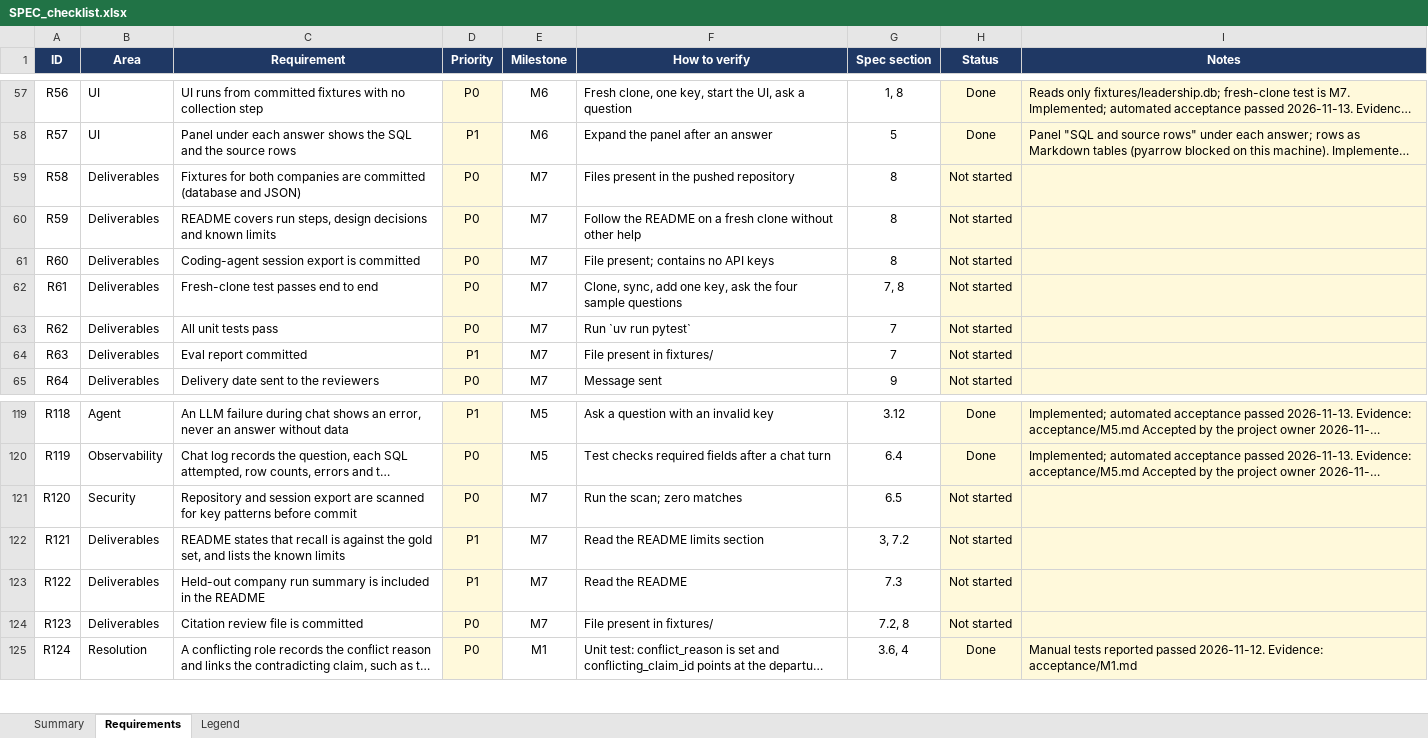
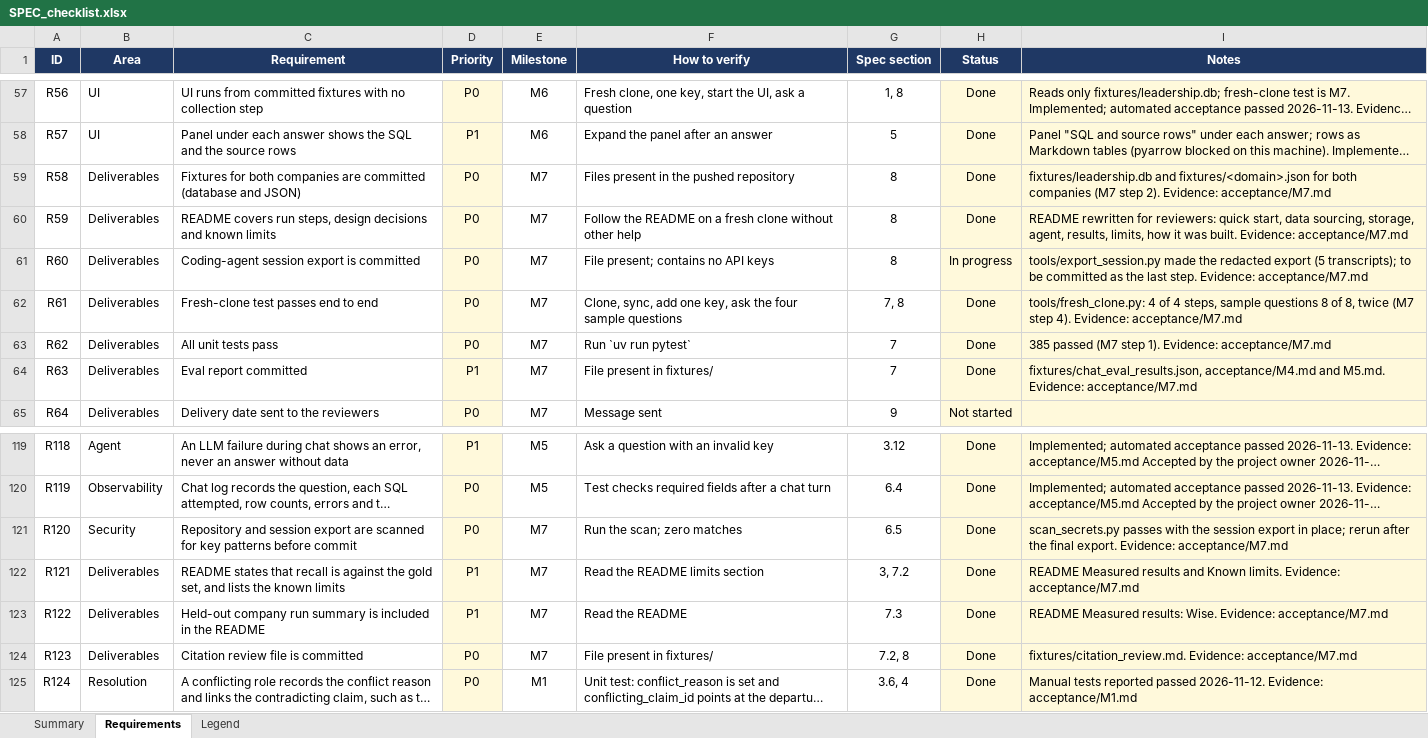
Before and after one commit to ChristinaPuth/Exectrace, an Excel workbook: SPEC_checklist.xlsx, sheet Requirements, drawn as a sheet; only a part is shown, gaps mark what is left out; long unchanged cells end in …; values as stored, in another font and other column widths than the file's, no borders; conditional formats not drawn; the diff names each change by its address in the sheet, - before the commit and + after, or states it on an @@ line.

```diff
--- a/SPEC_checklist.xlsx (sheet Requirements)
+++ b/SPEC_checklist.xlsx (sheet Requirements)
-H59:H60 (Status): Not started
+H59:H60 (Status): Done
-I59 (Notes): (empty)
+I59 (Notes): fixtures/leadership.db and fixtures/<domain>.json for both companies (M7 step 2). Evidence: acceptance/M7.md
-I60 (Notes): (empty)
+I60 (Notes): README rewritten for reviewers: quick start, data sourcing, storage, agent, results, limits, how it was built. Evidence: acceptance/M7.md
-H61 (Status): Not started
+H61 (Status): In progress
-I61 (Notes): (empty)
+I61 (Notes): tools/export_session.py made the redacted export (5 transcripts); to be committed as the last step. Evidence: acceptance/M7.md
-H62:H64 (Status): Not started
+H62:H64 (Status): Done
-I62 (Notes): (empty)
+I62 (Notes): tools/fresh_clone.py: 4 of 4 steps, sample questions 8 of 8, twice (M7 step 4). Evidence: acceptance/M7.md
-I63 (Notes): (empty)
+I63 (Notes): 385 passed (M7 step 1). Evidence: acceptance/M7.md
-I64 (Notes): (empty)
+I64 (Notes): fixtures/chat_eval_results.json, acceptance/M4.md and M5.md. Evidence: acceptance/M7.md
-H121:H124 (Status): Not started
+H121:H124 (Status): Done
-I121 (Notes): (empty)
+I121 (Notes): scan_secrets.py passes with the session export in place; rerun after the final export. Evidence: acceptance/M7.md
-I122 (Notes): (empty)
+I122 (Notes): README Measured results and Known limits. Evidence: acceptance/M7.md
-I123 (Notes): (empty)
+I123 (Notes): README Measured results: Wise. Evidence: acceptance/M7.md
-I124 (Notes): (empty)
+I124 (Notes): fixtures/citation_review.md. Evidence: acceptance/M7.md
```
Also changed, not shown: 6 other files.
